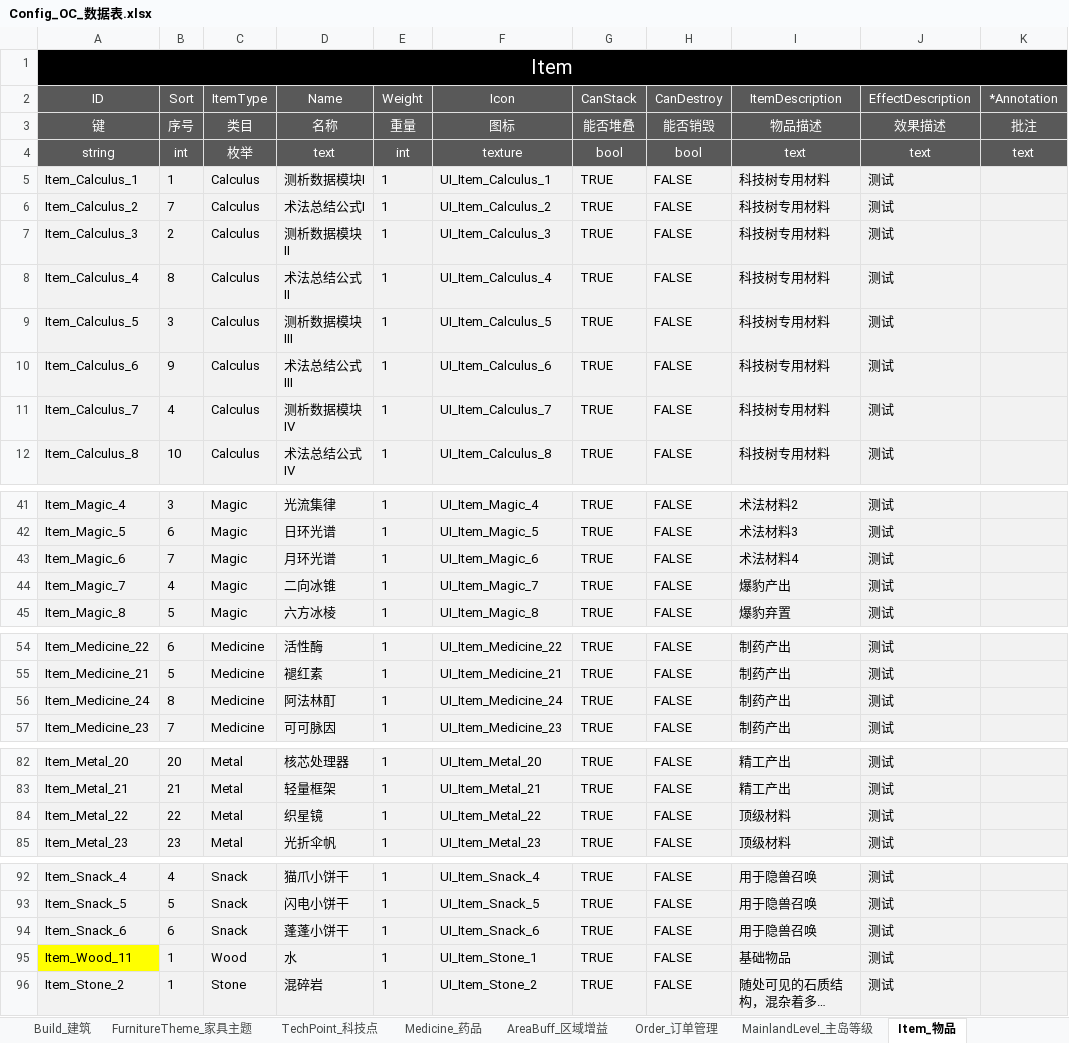
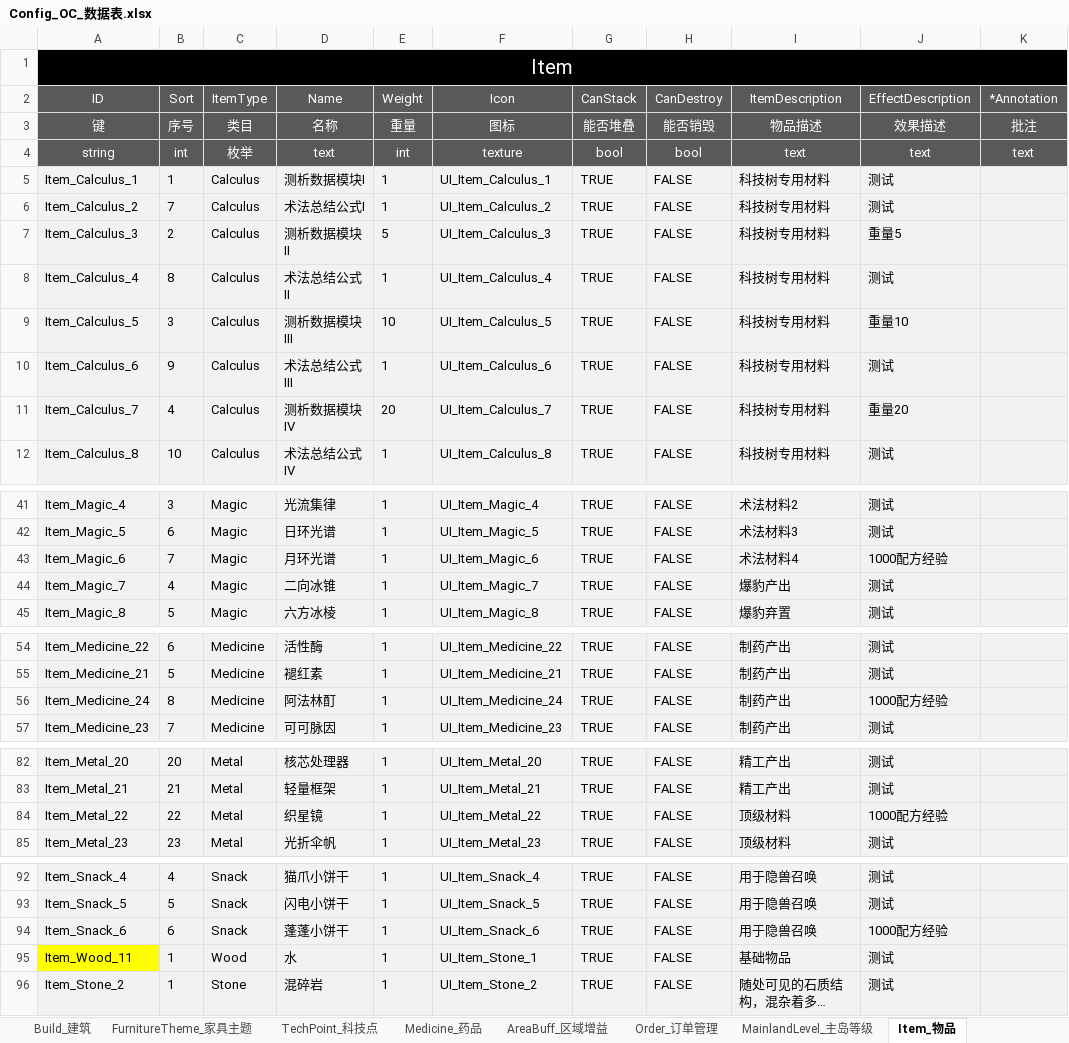
Before and after one commit to ssh555/ProjectOC, an Excel workbook: ExternProject/_EXE/DataToBinary/DataTable/Config_OC_数据表.xlsx, sheet Item_物品, drawn as a sheet; only a part is shown, gaps mark what is left out; long unchanged cells end in …; values as stored, in another font and other column widths than the file's, no borders; the diff names each change by its address in the sheet, - before the commit and + after, or states it on an @@ line.

```diff
--- a/ExternProject/_EXE/DataToBinary/DataTable/Config_OC_数据表.xlsx (sheet Item_物品)
+++ b/ExternProject/_EXE/DataToBinary/DataTable/Config_OC_数据表.xlsx (sheet Item_物品)
-E7 (Weight): 1
+E7 (Weight): 5
-J7 (EffectDescription): 测试
+J7 (EffectDescription): 重量5
-E9 (Weight): 1
+E9 (Weight): 10
-J9 (EffectDescription): 测试
+J9 (EffectDescription): 重量10
-E11 (Weight): 1
+E11 (Weight): 20
-J11 (EffectDescription): 测试
+J11 (EffectDescription): 重量20
-J43 (EffectDescription): 测试
+J43 (EffectDescription): 1000配方经验
-J56 (EffectDescription): 测试
+J56 (EffectDescription): 1000配方经验
-J84 (EffectDescription): 测试
+J84 (EffectDescription): 1000配方经验
-J94 (EffectDescription): 测试
+J94 (EffectDescription): 1000配方经验
```
Also changed, not shown: sheet Mineral_矿物, sheet Recipe_配方, 11 other files.
